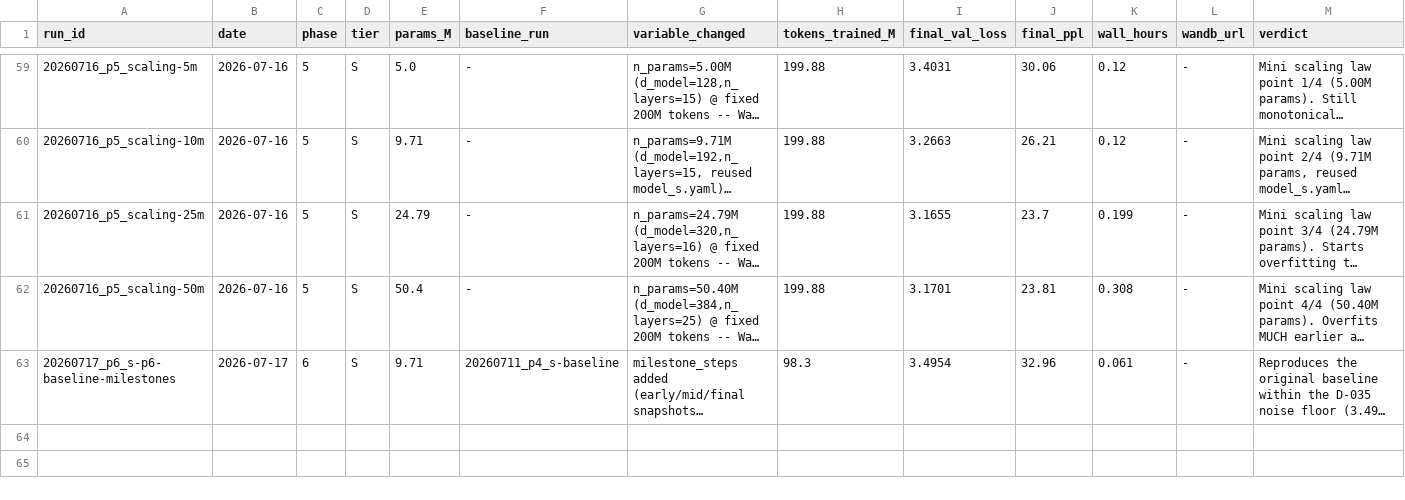
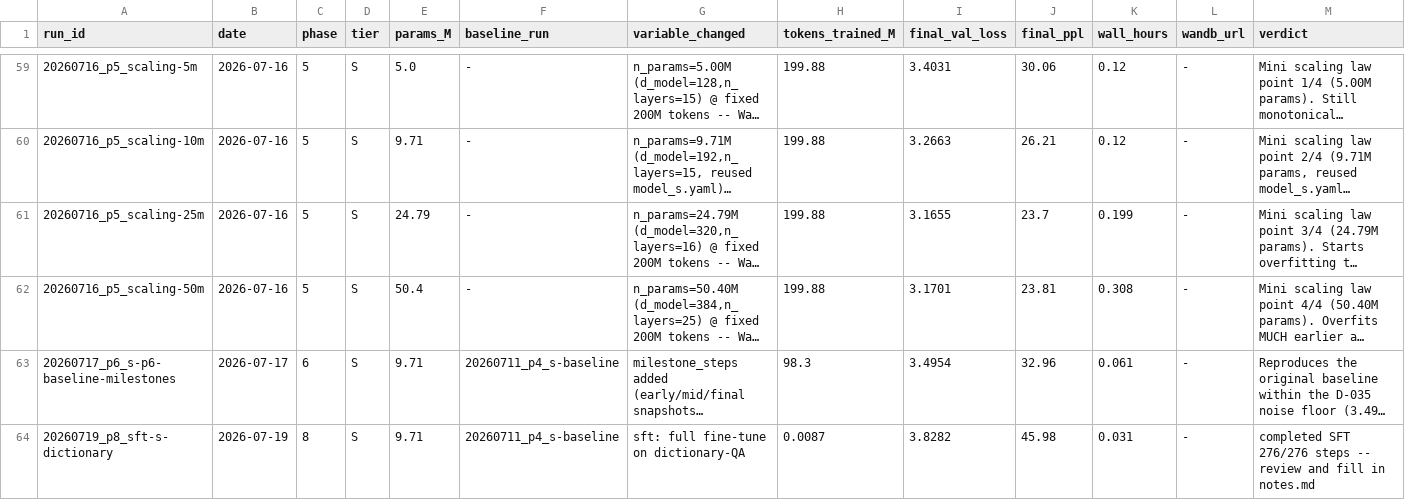
Before and after one commit to Adityaram0001/llm, a CSV file: experiments/registry.csv, drawn as a sheet; only a part is shown, gaps mark what is left out; long unchanged cells end in …; the diff names each change by its address in the sheet, - before the commit and + after, or states it on an @@ line.

Commit message:
feat: implement custom SFT stack including trainer, data loader, chat formatting, and evaluation scripts for phase 8 fine-tuning

```diff
--- a/experiments/registry.csv
+++ b/experiments/registry.csv
+row 64: 20260719_p8_sft-s-dictionary | 2026-07-19 | 8 | S | 9.71 | 20260711_p4_s-baseline | sft: full fine-tune on dictionary-QA | 0.0087 | 3.8282 | 45.98 | 0.031 | - | completed SFT 276/276 steps -- review and fill in notes.md
```
Also changed, not shown: 29 other files.
